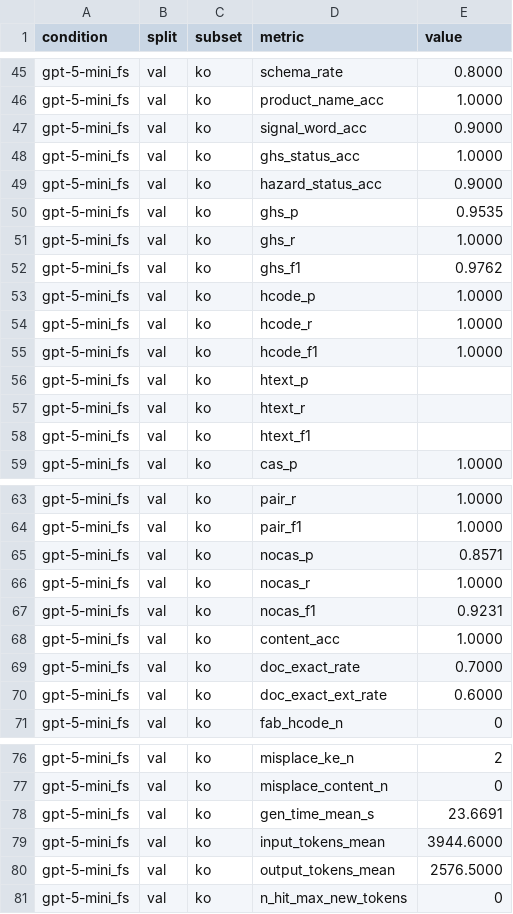
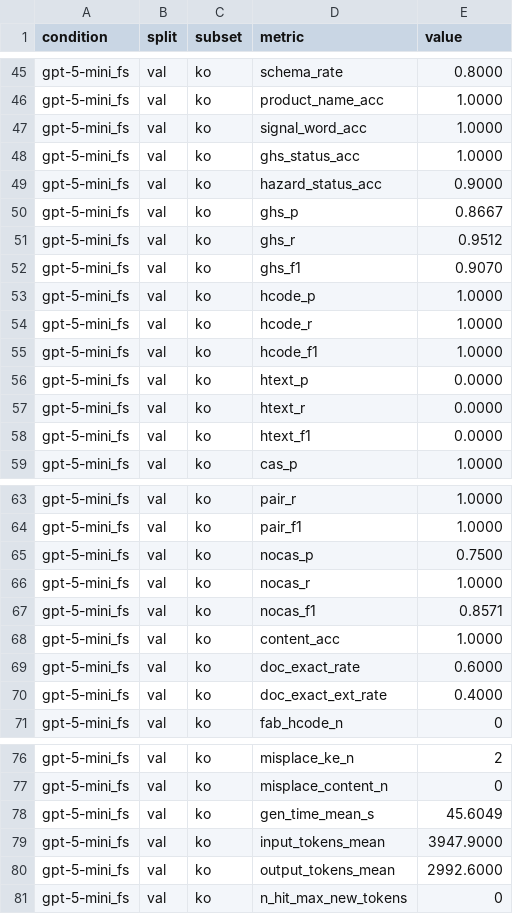
Before and after one commit to EOCHAEEUN/ABO_MSDS, a CSV file: report/api/scores_openai.csv, drawn as a sheet; only a part is shown, gaps mark what is left out; the diff covers the shown part only.

```diff
--- a/report/api/scores_openai.csv
+++ b/report/api/scores_openai.csv
@@ -46,8 +46,8 @@ gpt-5-mini_fs,val,ko,schema_rate,0.8000
 gpt-5-mini_fs,val,ko,product_name_acc,1.0000
-gpt-5-mini_fs,val,ko,signal_word_acc,0.9000
+gpt-5-mini_fs,val,ko,signal_word_acc,1.0000
 gpt-5-mini_fs,val,ko,ghs_status_acc,1.0000
 gpt-5-mini_fs,val,ko,hazard_status_acc,0.9000
-gpt-5-mini_fs,val,ko,ghs_p,0.9535
-gpt-5-mini_fs,val,ko,ghs_r,1.0000
-gpt-5-mini_fs,val,ko,ghs_f1,0.9762
+gpt-5-mini_fs,val,ko,ghs_p,0.8667
+gpt-5-mini_fs,val,ko,ghs_r,0.9512
+gpt-5-mini_fs,val,ko,ghs_f1,0.9070
 gpt-5-mini_fs,val,ko,hcode_p,1.0000
@@ -55,5 +55,5 @@ gpt-5-mini_fs,val,ko,hcode_r,1.0000
 gpt-5-mini_fs,val,ko,hcode_f1,1.0000
-gpt-5-mini_fs,val,ko,htext_p,
-gpt-5-mini_fs,val,ko,htext_r,
-gpt-5-mini_fs,val,ko,htext_f1,
+gpt-5-mini_fs,val,ko,htext_p,0.0000
+gpt-5-mini_fs,val,ko,htext_r,0.0000
+gpt-5-mini_fs,val,ko,htext_f1,0.0000
 gpt-5-mini_fs,val,ko,cas_p,1.0000
@@ -64,8 +64,8 @@ gpt-5-mini_fs,val,ko,pair_r,1.0000
 gpt-5-mini_fs,val,ko,pair_f1,1.0000
-gpt-5-mini_fs,val,ko,nocas_p,0.8571
+gpt-5-mini_fs,val,ko,nocas_p,0.7500
 gpt-5-mini_fs,val,ko,nocas_r,1.0000
-gpt-5-mini_fs,val,ko,nocas_f1,0.9231
+gpt-5-mini_fs,val,ko,nocas_f1,0.8571
 gpt-5-mini_fs,val,ko,content_acc,1.0000
-gpt-5-mini_fs,val,ko,doc_exact_rate,0.7000
-gpt-5-mini_fs,val,ko,doc_exact_ext_rate,0.6000
+gpt-5-mini_fs,val,ko,doc_exact_rate,0.6000
+gpt-5-mini_fs,val,ko,doc_exact_ext_rate,0.4000
 gpt-5-mini_fs,val,ko,fab_hcode_n,0
@@ -77,5 +77,5 @@ gpt-5-mini_fs,val,ko,misplace_ke_n,2
 gpt-5-mini_fs,val,ko,misplace_content_n,0
-gpt-5-mini_fs,val,ko,gen_time_mean_s,23.6691
-gpt-5-mini_fs,val,ko,input_tokens_mean,3944.6000
-gpt-5-mini_fs,val,ko,output_tokens_mean,2576.5000
+gpt-5-mini_fs,val,ko,gen_time_mean_s,45.6049
+gpt-5-mini_fs,val,ko,input_tokens_mean,3947.9000
+gpt-5-mini_fs,val,ko,output_tokens_mean,2992.6000
 gpt-5-mini_fs,val,ko,n_hit_max_new_tokens,0
```
Also changed, not shown: 15 edited cells elsewhere in this file, 23 other files.
